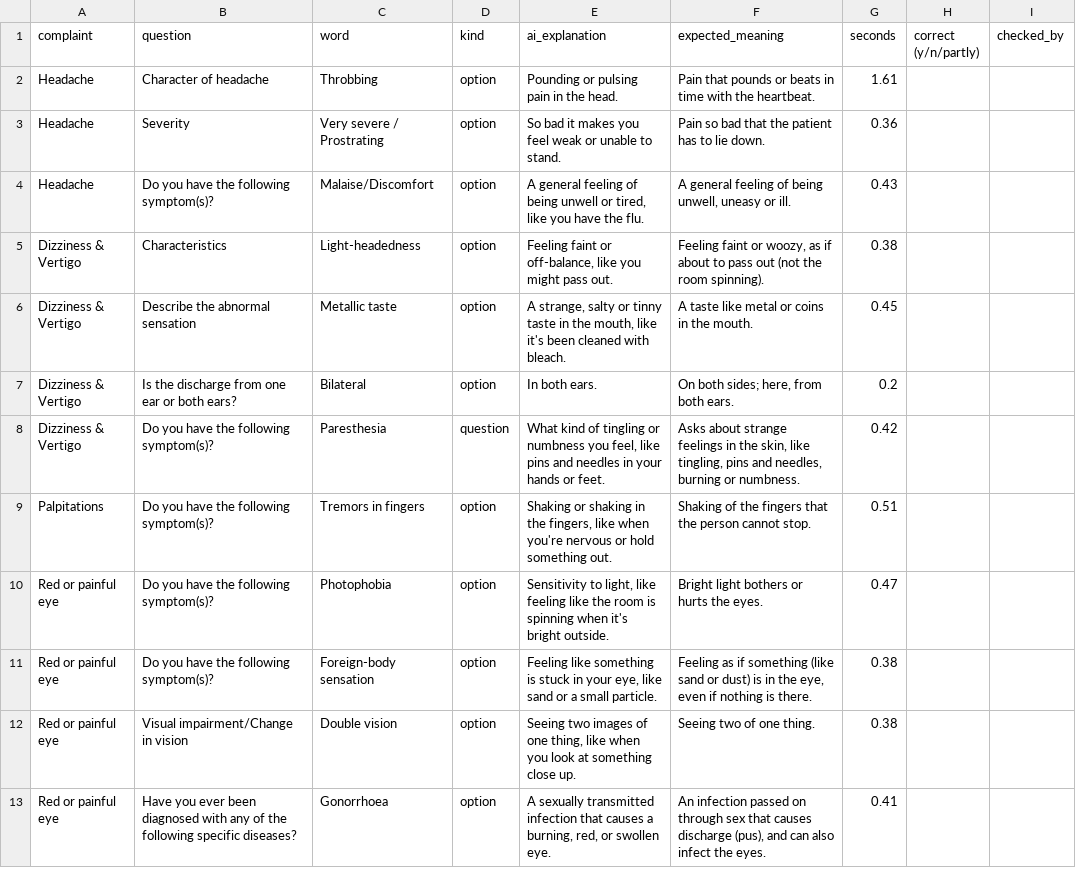
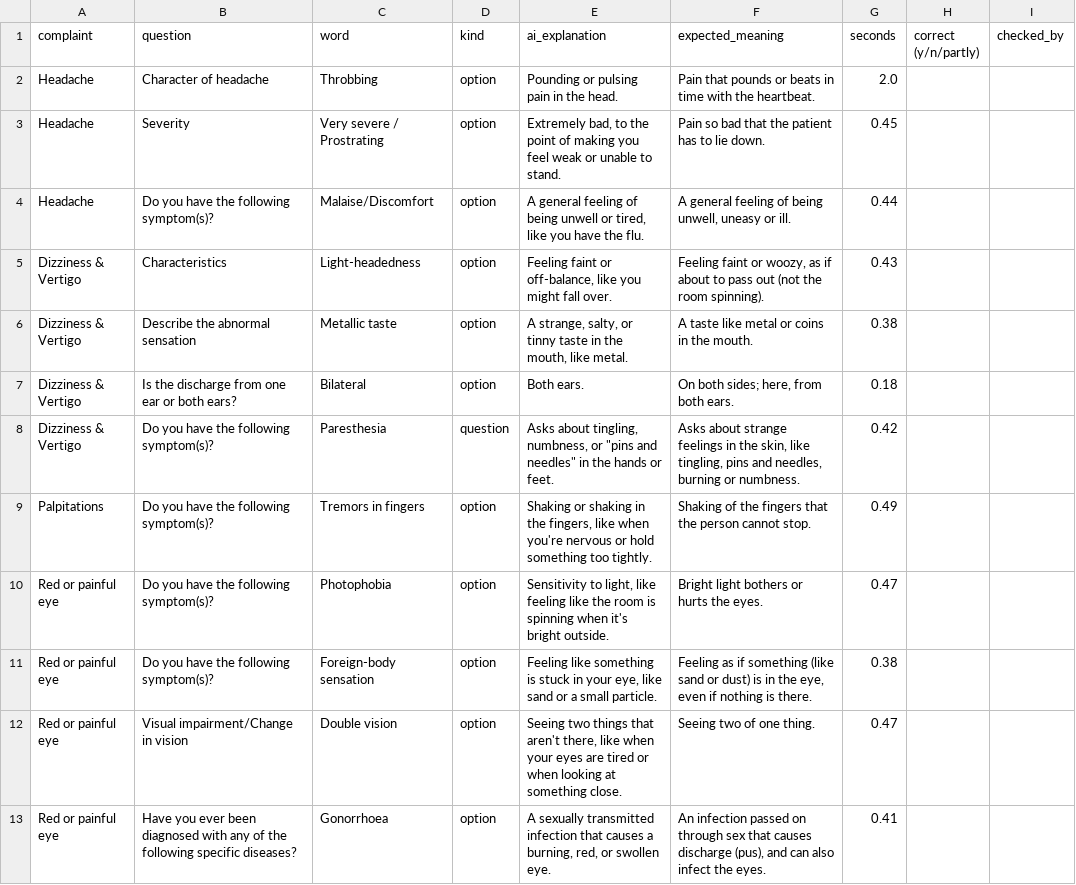
Before and after one commit to JK5598/AIML_Intelehealth_offline-histoy-taking, a CSV file: explanation_results_medpsy-1.7b-q4_k_m-imat.csv, drawn as a sheet; only a part is shown; the diff covers the shown part only.

```diff
--- a/explanation_results_medpsy-1.7b-q4_k_m-imat.csv
+++ b/explanation_results_medpsy-1.7b-q4_k_m-imat.csv
@@ -1,13 +1,13 @@
 complaint,question,word,kind,ai_explanation,expected_meaning,seconds,correct (y/n/partly),checked_by
-Headache,Character of headache,Throbbing,option,Pounding or pulsing pain in the head.,Pain that pounds or beats in time with the heartbeat.,1.61,,
-Headache,Severity,Very severe / Prostrating,option,So bad it makes you feel weak or unable to stand.,Pain so bad that the patient has to lie down.,0.36,,
-Headache,Do you have the following symptom(s)?,Malaise/Discomfort,option,"A general feeling of being unwell or tired, like you have the flu.","A general feeling of being unwell, uneasy or ill.",0.43,,
-Dizziness & Vertigo,Characteristics,Light-headedness,option,"Feeling faint or off-balance, like you might pass out.","Feeling faint or woozy, as if about to pass out (not the room spinning).",0.38,,
-Dizziness & Vertigo,Describe the abnormal sensation,Metallic taste,option,"A strange, salty or tinny taste in the mouth, like it's been cleaned with bleach.",A taste like metal or coins in the mouth.,0.45,,
-Dizziness & Vertigo,Is the discharge from one ear or both ears?,Bilateral,option,In both ears.,"On both sides; here, from both ears.",0.2,,
-Dizziness & Vertigo,Do you have the following symptom(s)?,Paresthesia,question,"What kind of tingling or numbness you feel, like pins and needles in your hands or feet.","Asks about strange feelings in the skin, like tingling, pins and needles, burning or numbness.",0.42,,
-Palpitations,Do you have the following symptom(s)?,Tremors in fingers,option,"Shaking or shaking in the fingers, like when you're nervous or hold something out.",Shaking of the fingers that the person cannot stop.,0.51,,
+Headache,Character of headache,Throbbing,option,Pounding or pulsing pain in the head.,Pain that pounds or beats in time with the heartbeat.,2.0,,
+Headache,Severity,Very severe / Prostrating,option,"Extremely bad, to the point of making you feel weak or unable to stand.",Pain so bad that the patient has to lie down.,0.45,,
+Headache,Do you have the following symptom(s)?,Malaise/Discomfort,option,"A general feeling of being unwell or tired, like you have the flu.","A general feeling of being unwell, uneasy or ill.",0.44,,
+Dizziness & Vertigo,Characteristics,Light-headedness,option,"Feeling faint or off-balance, like you might fall over.","Feeling faint or woozy, as if about to pass out (not the room spinning).",0.43,,
+Dizziness & Vertigo,Describe the abnormal sensation,Metallic taste,option,"A strange, salty, or tinny taste in the mouth, like metal.",A taste like metal or coins in the mouth.,0.38,,
+Dizziness & Vertigo,Is the discharge from one ear or both ears?,Bilateral,option,Both ears.,"On both sides; here, from both ears.",0.18,,
+Dizziness & Vertigo,Do you have the following symptom(s)?,Paresthesia,question,"Asks about tingling, numbness, or ""pins and needles"" in the hands or feet.","Asks about strange feelings in the skin, like tingling, pins and needles, burning or numbness.",0.42,,
+Palpitations,Do you have the following symptom(s)?,Tremors in fingers,option,"Shaking or shaking in the fingers, like when you're nervous or hold something too tightly.",Shaking of the fingers that the person cannot stop.,0.49,,
 Red or painful eye,Do you have the following symptom(s)?,Photophobia,option,"Sensitivity to light, like feeling like the room is spinning when it's bright outside.",Bright light bothers or hurts the eyes.,0.47,,
 Red or painful eye,Do you have the following symptom(s)?,Foreign-body sensation,option,"Feeling like something is stuck in your eye, like sand or a small particle.","Feeling as if something (like sand or dust) is in the eye, even if nothing is there.",0.38,,
-Red or painful eye,Visual impairment/Change in vision,Double vision,option,"Seeing two images of one thing, like when you look at something close up.",Seeing two of one thing.,0.38,,
+Red or painful eye,Visual impairment/Change in vision,Double vision,option,"Seeing two things that aren't there, like when your eyes are tired or when looking at something close.",Seeing two of one thing.,0.47,,
 Red or painful eye,Have you ever been diagnosed with any of the following specific diseases?,Gonorrhoea,option,"A sexually transmitted infection that causes a burning, red, or swollen eye.","An infection passed on through sex that causes discharge (pus), and can also infect the eyes.",0.41,,
```
Also changed, not shown: 19 edited cells elsewhere in this file, explanation_results_medpsy-4b-q4_k_m-imat.csv, 2 other files.
